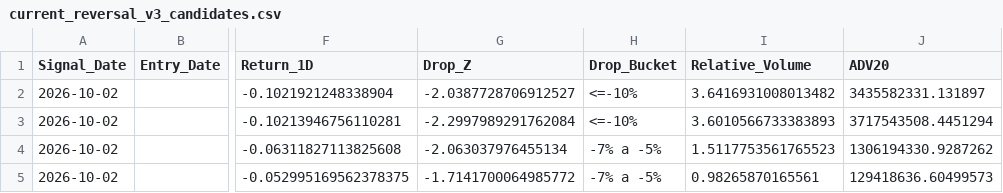
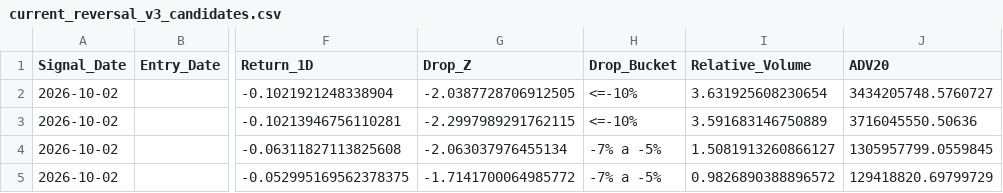
Before and after one commit to LeandroFerioli/market-research-data, a CSV file: current_reversal_v3_candidates.csv, drawn as a sheet; only a part is shown, gaps mark what is left out; the diff names each change by its address in the sheet, - before the commit and + after, or states it on an @@ line.

```diff
--- a/current_reversal_v3_candidates.csv
+++ b/current_reversal_v3_candidates.csv
-G2 (Drop_Z): -2.0387728706912527
+G2 (Drop_Z): -2.0387728706912505
-I2 (Relative_Volume): 3.6416931008013482
+I2 (Relative_Volume): 3.631925608230654
-J2 (ADV20): 3435582331.131897
+J2 (ADV20): 3434205748.5760727
-G3 (Drop_Z): -2.2997989291762084
+G3 (Drop_Z): -2.2997989291762115
-I3 (Relative_Volume): 3.6010566733383893
+I3 (Relative_Volume): 3.591683146750889
-J3 (ADV20): 3717543508.4451294
+J3 (ADV20): 3716045550.50636
-I4 (Relative_Volume): 1.5117753561765523
+I4 (Relative_Volume): 1.5081913260866127
-J4 (ADV20): 1306194330.9287262
+J4 (ADV20): 1305957799.0559845
-I5 (Relative_Volume): 0.98265870165561
+I5 (Relative_Volume): 0.9826890388896572
-J5 (ADV20): 129418636.60499573
+J5 (ADV20): 129418820.69799729
```
Also changed, not shown: current_combined_signals_v5.csv, current_trade_candidates_v5.csv.
